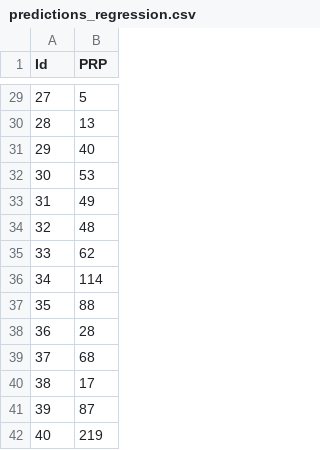
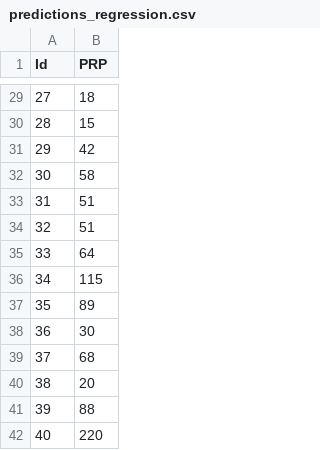
Before and after one commit to domantasjurkus/mlh, a CSV file: doms_regression/predictions_regression.csv, drawn as a sheet; only a part is shown, gaps mark what is left out; the diff covers the shown part only.

```diff
--- a/doms_regression/predictions_regression.csv
+++ b/doms_regression/predictions_regression.csv
@@ -29,14 +29,14 @@ Id,PRP
-27,5
-28,13
-29,40
-30,53
-31,49
-32,48
-33,62
-34,114
-35,88
-36,28
+27,18
+28,15
+29,42
+30,58
+31,51
+32,51
+33,64
+34,115
+35,89
+36,30
 37,68
-38,17
-39,87
-40,219
+38,20
+39,88
+40,220
```
Also changed, not shown: 25 edited cells elsewhere in this file, 1 other file.
